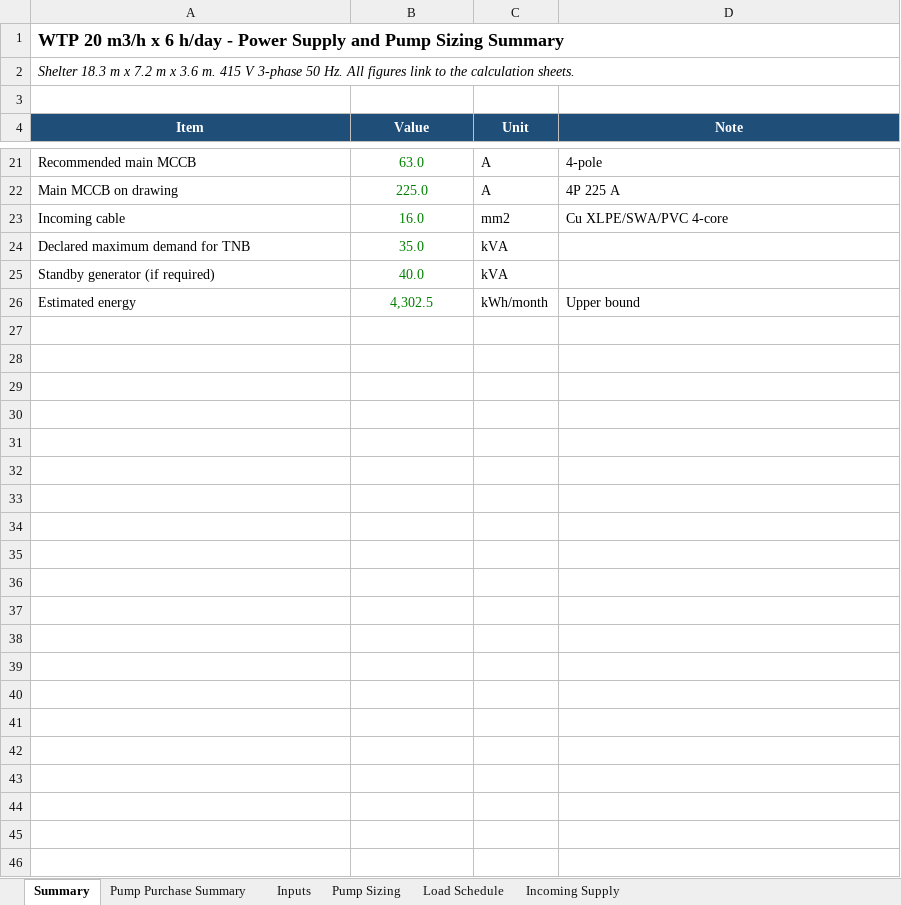
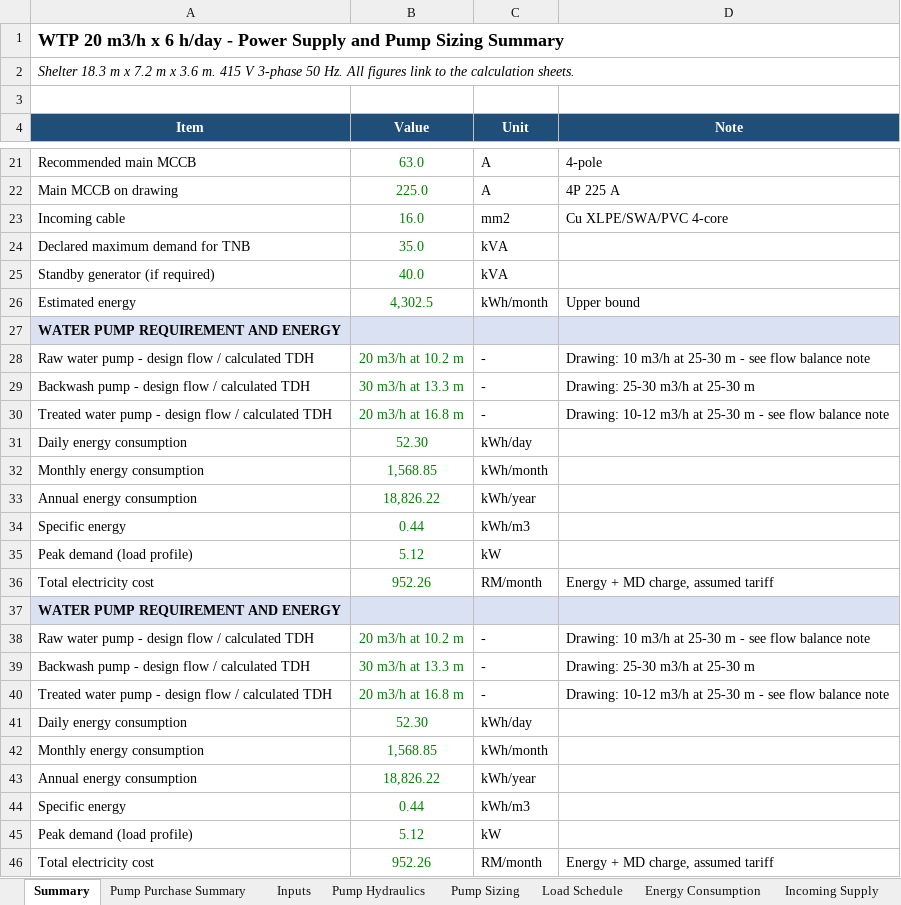
Before and after one commit to lauhuichuan/hbsb, an Excel workbook: WTP_Power_Supply_and_Pump_Sizing.xlsx, sheet Summary, drawn as a sheet; only a part is shown, gaps mark what is left out; values as stored, in another font and other column widths than the file's, no borders; the diff names each change by its address in the sheet, - before the commit and + after, or states it on an @@ line.

```diff
--- a/WTP_Power_Supply_and_Pump_Sizing.xlsx (sheet Summary)
+++ b/WTP_Power_Supply_and_Pump_Sizing.xlsx (sheet Summary)
+sheet tab: Pump Hydraulics
+sheet tab: Energy Consumption
+row 27: WATER PUMP REQUIREMENT AND ENERGY
+row 28: Raw water pump - design flow / calculated TDH | 20 m3/h at 10.2 m | - | Drawing: 10 m3/h at 25-30 m - see flow balance note
+row 29: Backwash pump - design flow / calculated TDH | 30 m3/h at 13.3 m | - | Drawing: 25-30 m3/h at 25-30 m
+row 30: Treated water pump - design flow / calculated TDH | 20 m3/h at 16.8 m | - | Drawing: 10-12 m3/h at 25-30 m - see flow balance note
+row 31: Daily energy consumption | 52.30 | kWh/day
+row 32: Monthly energy consumption | 1,568.85 | kWh/month
+row 33: Annual energy consumption | 18,826.22 | kWh/year
+row 34: Specific energy | 0.44 | kWh/m3
+row 35: Peak demand (load profile) | 5.12 | kW
+row 36: Total electricity cost | 952.26 | RM/month | Energy + MD charge, assumed tariff
+row 37: WATER PUMP REQUIREMENT AND ENERGY
+row 38: Raw water pump - design flow / calculated TDH | 20 m3/h at 10.2 m | - | Drawing: 10 m3/h at 25-30 m - see flow balance note
+row 39: Backwash pump - design flow / calculated TDH | 30 m3/h at 13.3 m | - | Drawing: 25-30 m3/h at 25-30 m
+row 40: Treated water pump - design flow / calculated TDH | 20 m3/h at 16.8 m | - | Drawing: 10-12 m3/h at 25-30 m - see flow balance note
+row 41: Daily energy consumption | 52.30 | kWh/day
+row 42: Monthly energy consumption | 1,568.85 | kWh/month
+row 43: Annual energy consumption | 18,826.22 | kWh/year
+row 44: Specific energy | 0.44 | kWh/m3
+row 45: Peak demand (load profile) | 5.12 | kW
+row 46: Total electricity cost | 952.26 | RM/month | Energy + MD charge, assumed tariff
```
Also changed, not shown: charts or pictures.
